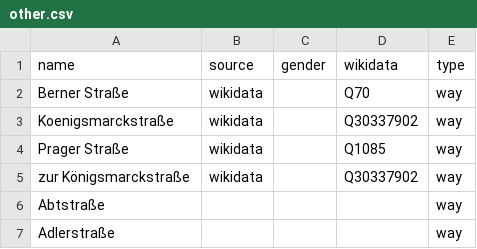
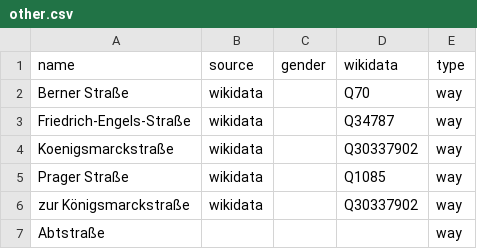
Before and after one commit to EqualStreetNames/equalstreetnames-brandenburg-an-der-havel, a CSV file: data/other.csv, drawn as a sheet; only a part is shown; the shorter side is filled out with more unchanged rows.

```diff
--- a/data/other.csv
+++ b/data/other.csv
@@ -2,2 +2,3 @@ name,source,gender,wikidata,type
 "Berner Straße",wikidata,,Q70,way
+Friedrich-Engels-Straße,wikidata,,Q34787,way
 Koenigsmarckstraße,wikidata,,Q30337902,way
```
Also changed, not shown: data/gender.csv, 3 other files.
